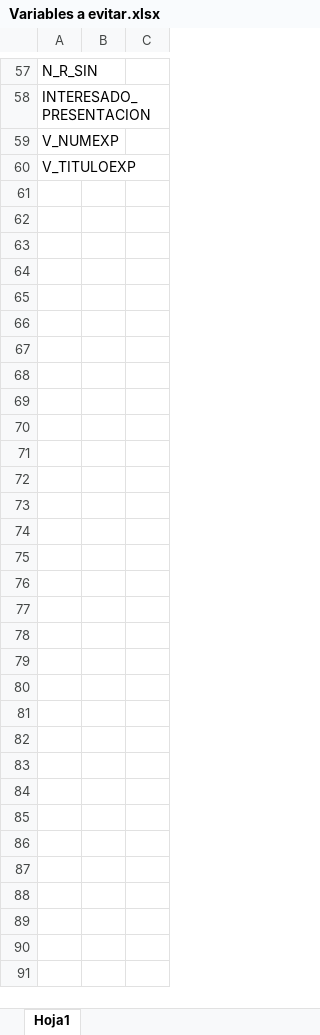
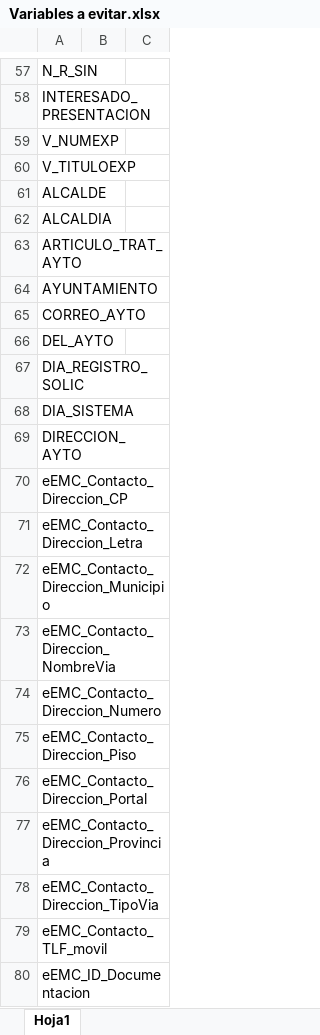
Before and after one commit to JoseQC/cepal-formulario, an Excel workbook: Variables a evitar.xlsx, sheet Hoja1, drawn as a sheet; only a part is shown, gaps mark what is left out; values as stored, in another font and other column widths than the file's, no borders; the diff covers the shown part only; the diff names each change by its address in the sheet, - before the commit and + after, or states it on an @@ line.

```diff
--- a/Variables a evitar.xlsx (sheet Hoja1)
+++ b/Variables a evitar.xlsx (sheet Hoja1)
+row 61: ALCALDE
+row 62: ALCALDIA
+row 63: ARTICULO_TRAT_AYTO
+row 64: AYUNTAMIENTO
+row 65: CORREO_AYTO
+row 66: DEL_AYTO
+row 67: DIA_REGISTRO_SOLIC
+row 68: DIA_SISTEMA
+row 69: DIRECCION_AYTO
+row 70: eEMC_Contacto_Direccion_CP
+row 71: eEMC_Contacto_Direccion_Letra
+row 72: eEMC_Contacto_Direccion_Municipio
+row 73: eEMC_Contacto_Direccion_NombreVia
+row 74: eEMC_Contacto_Direccion_Numero
+row 75: eEMC_Contacto_Direccion_Piso
+row 76: eEMC_Contacto_Direccion_Portal
+row 77: eEMC_Contacto_Direccion_Provincia
+row 78: eEMC_Contacto_Direccion_TipoVia
+row 79: eEMC_Contacto_TLF_movil
+row 80: eEMC_ID_Documentacion
```
Also changed, not shown: 34 added rows elsewhere in this sheet, 5 other files.
